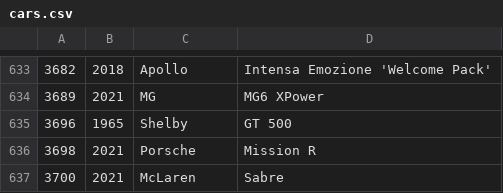
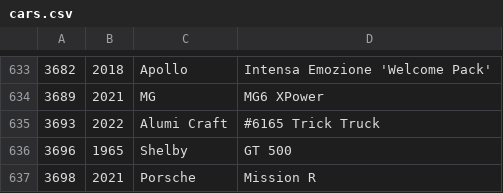
Before and after one commit to bluemanos/forza-motorsport-car-track-ordinal, a CSV file: fm8/cars.csv, drawn as a sheet; only a part is shown, gaps mark what is left out; the shorter side is filled out with more unchanged rows.

Commit message:
Alumi Craft #6165 Trick Truck

```diff
--- a/fm8/cars.csv
+++ b/fm8/cars.csv
@@ -634,2 +634,3 @@
 3689,2021,MG,MG6 XPower
+3693,2022,Alumi Craft,#6165 Trick Truck
 3696,1965,Shelby,GT 500
```
Also changed, not shown: 2 other files.
